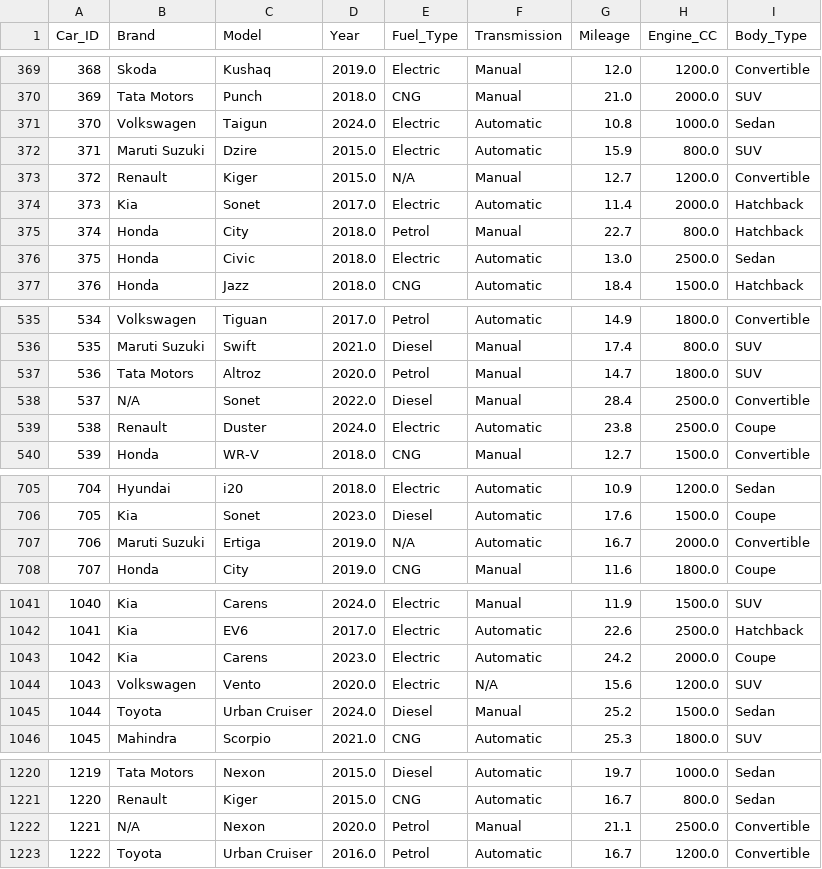
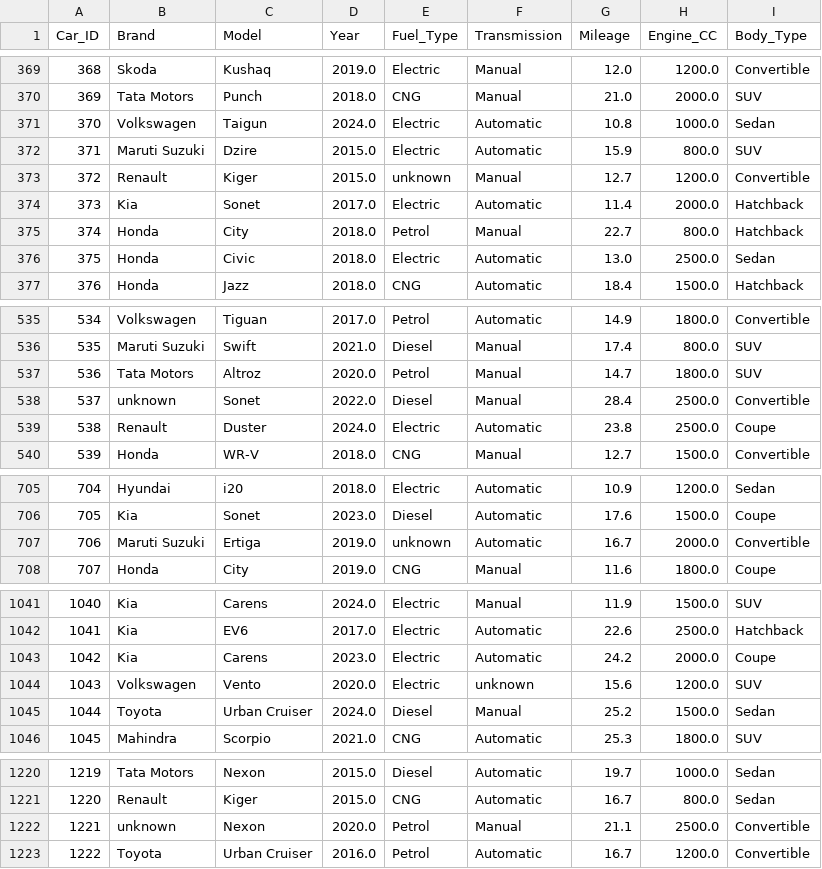
Before and after one commit to Imaanparvez/car_rental, a CSV file: backend/dataset/car_rental_cleaned.csv (was dataset/car_rental_cleaned.csv), drawn as a sheet; only a part is shown, gaps mark what is left out; the diff covers the shown part only.

```diff
--- a/dataset/car_rental_cleaned.csv
+++ b/backend/dataset/car_rental_cleaned.csv
@@ -372,3 +372,3 @@ Car_ID,Brand,Model,Year,Fuel_Type,Transmission,Mileage,Engine_CC,Body_Type
 371,Maruti Suzuki,Dzire,2015.0,Electric,Automatic,15.9,800.0,SUV
-372,Renault,Kiger,2015.0,N/A,Manual,12.7,1200.0,Convertible
+372,Renault,Kiger,2015.0,unknown,Manual,12.7,1200.0,Convertible
 373,Kia,Sonet,2017.0,Electric,Automatic,11.4,2000.0,Hatchback
@@ -537,3 +537,3 @@ Car_ID,Brand,Model,Year,Fuel_Type,Transmission,Mileage,Engine_CC,Body_Type
 536,Tata Motors,Altroz,2020.0,Petrol,Manual,14.7,1800.0,SUV
-537,N/A,Sonet,2022.0,Diesel,Manual,28.4,2500.0,Convertible
+537,unknown,Sonet,2022.0,Diesel,Manual,28.4,2500.0,Convertible
 538,Renault,Duster,2024.0,Electric,Automatic,23.8,2500.0,Coupe
@@ -706,3 +706,3 @@ Car_ID,Brand,Model,Year,Fuel_Type,Transmission,Mileage,Engine_CC,Body_Type
 705,Kia,Sonet,2023.0,Diesel,Automatic,17.6,1500.0,Coupe
-706,Maruti Suzuki,Ertiga,2019.0,N/A,Automatic,16.7,2000.0,Convertible
+706,Maruti Suzuki,Ertiga,2019.0,unknown,Automatic,16.7,2000.0,Convertible
 707,Honda,City,2019.0,CNG,Manual,11.6,1800.0,Coupe
@@ -1043,3 +1043,3 @@ Car_ID,Brand,Model,Year,Fuel_Type,Transmission,Mileage,Engine_CC,Body_Type
 1042,Kia,Carens,2023.0,Electric,Automatic,24.2,2000.0,Coupe
-1043,Volkswagen,Vento,2020.0,Electric,N/A,15.6,1200.0,SUV
+1043,Volkswagen,Vento,2020.0,Electric,unknown,15.6,1200.0,SUV
 1044,Toyota,Urban Cruiser,2024.0,Diesel,Manual,25.2,1500.0,Sedan
@@ -1221,3 +1221,3 @@ Car_ID,Brand,Model,Year,Fuel_Type,Transmission,Mileage,Engine_CC,Body_Type
 1220,Renault,Kiger,2015.0,CNG,Automatic,16.7,800.0,Sedan
-1221,N/A,Nexon,2020.0,Petrol,Manual,21.1,2500.0,Convertible
+1221,unknown,Nexon,2020.0,Petrol,Manual,21.1,2500.0,Convertible
 1222,Toyota,Urban Cruiser,2016.0,Petrol,Automatic,16.7,1200.0,Convertible
```
Also changed, not shown: 14 edited cells elsewhere in this file, 9 other files.
